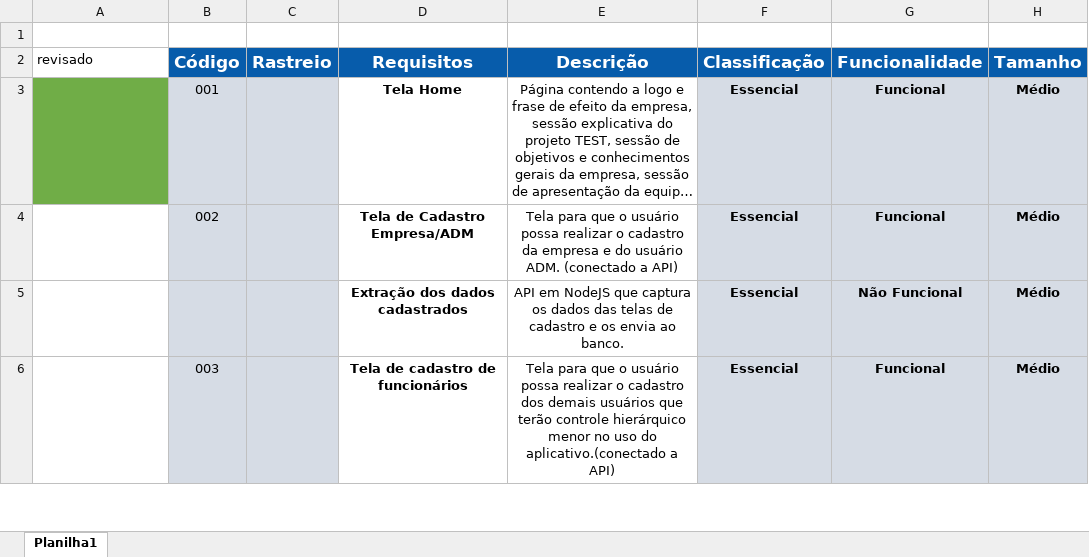
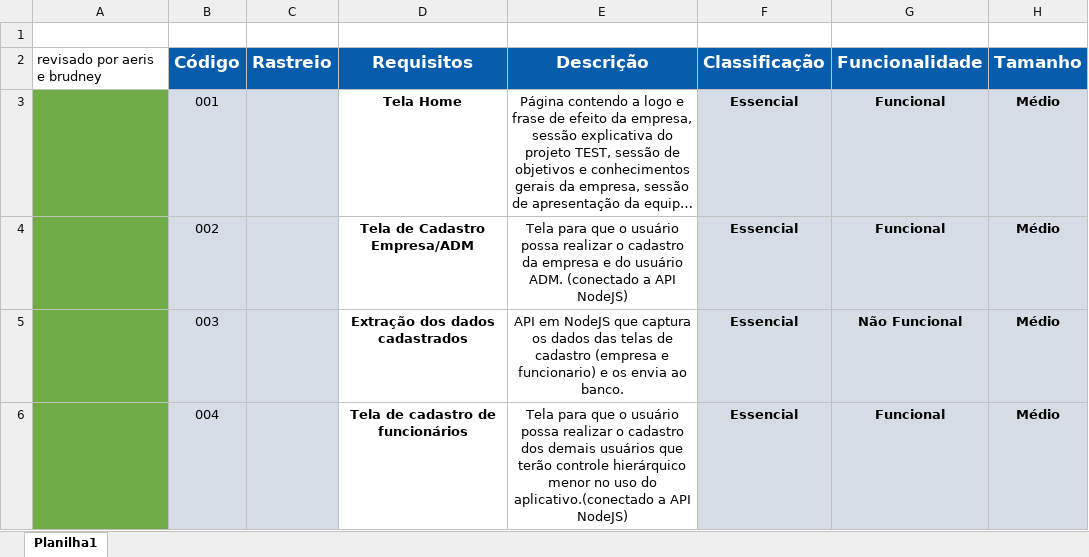
Before and after one commit to TEST-SPRINT4/site-institucional, an Excel workbook: Documentação/Documentos/backlog.xlsx, sheet Planilha1, drawn as a sheet; only a part is shown; long unchanged cells end in …; values as stored, in another font and other column widths than the file's, no borders; the diff covers the shown part only; the diff names each change by its address in the sheet, - before the commit and + after, or states it on an @@ line.

```diff
--- a/Documentação/Documentos/backlog.xlsx (sheet Planilha1)
+++ b/Documentação/Documentos/backlog.xlsx (sheet Planilha1)
-A2: revisado
+A2: revisado por aeris e brudney
-A4:A6 fill: none
+A4:A6 fill: #70AD47
-E4: …(conectado a API)
+E4: …(conectado a API NodeJS)
-B5: (empty)
+B5: 003
-E5: …de cadastro e os…
+E5: …de cadastro (empresa e funcionario) e os…
-B6: 003
+B6: 004
-E6: …aplicativo.(conectado a API)
+E6: …aplicativo.(conectado a API NodeJS)
```
Also changed, not shown: 6 added rows, 6 removed rows, 40 edited cells and cell formats elsewhere in this sheet, 2 other files.
